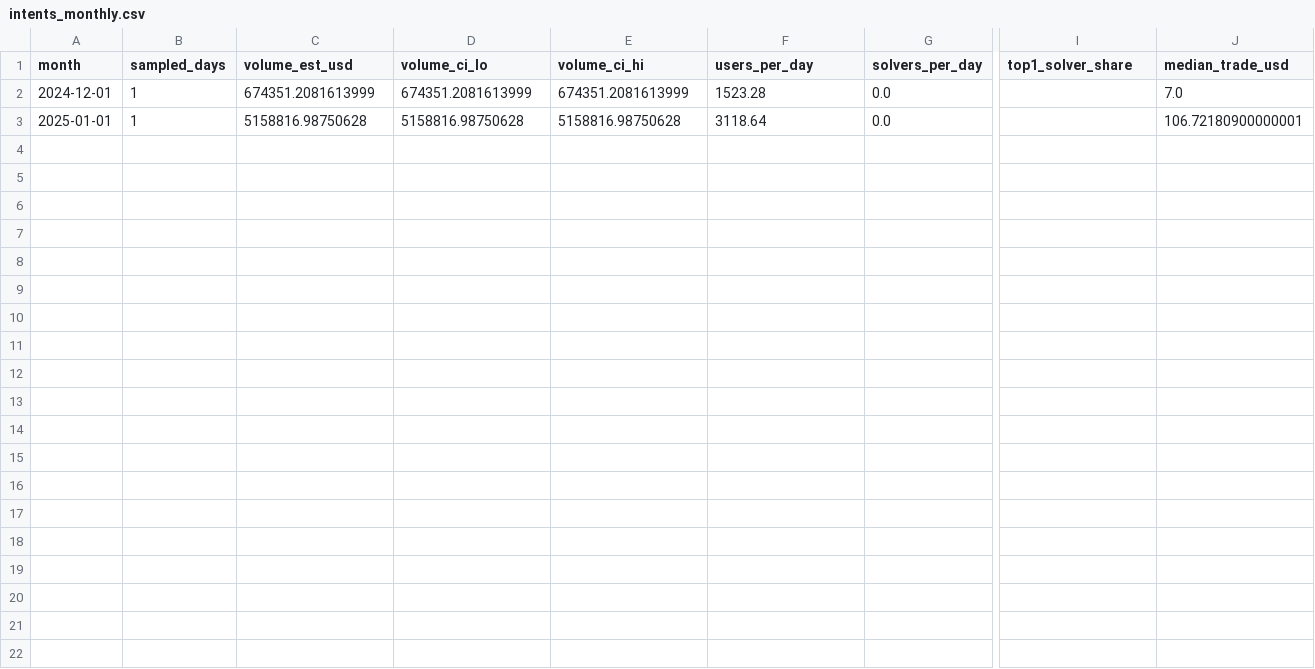
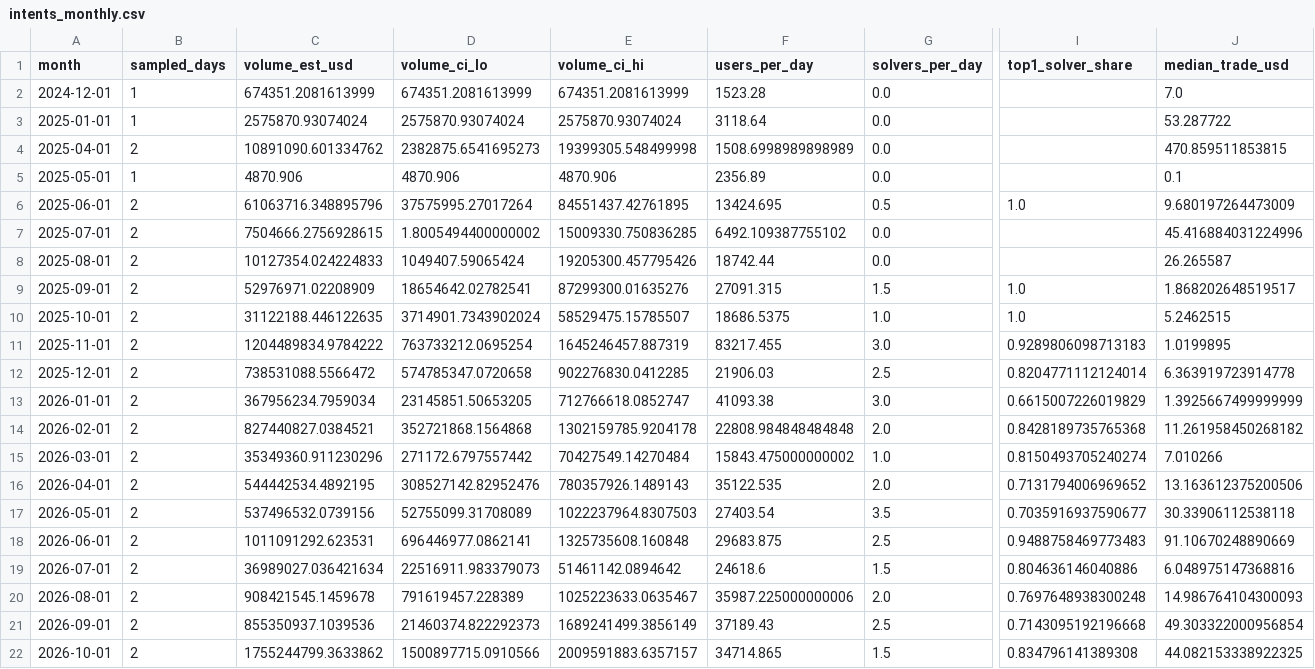
Before and after one commit to NGZeggers/near-value-shift, a CSV file: data/derived/models/intents_monthly.csv, drawn as a sheet; only a part is shown, gaps mark what is left out; rows hold the shown columns only; the diff names each change by its address in the sheet, - before the commit and + after, or states it on an @@ line.

```diff
--- a/data/derived/models/intents_monthly.csv
+++ b/data/derived/models/intents_monthly.csv
-C3 (volume_est_usd): 5158816.98750628
+C3 (volume_est_usd): 2575870.93074024
-D3 (volume_ci_lo): 5158816.98750628
+D3 (volume_ci_lo): 2575870.93074024
-E3 (volume_ci_hi): 5158816.98750628
+E3 (volume_ci_hi): 2575870.93074024
-J3 (median_trade_usd): 106.72180900000001
+J3 (median_trade_usd): 53.287722
+row 4: 2025-04-01 | 2 | 10891090.601334762 | 2382875.6541695273 | 19399305.548499998 | 1508.6998989898989 | 0.0 |  | 470.859511853815
+row 5: 2025-05-01 | 1 | 4870.906 | 4870.906 | 4870.906 | 2356.89 | 0.0 |  | 0.1
+row 6: 2025-06-01 | 2 | 61063716.348895796 | 37575995.27017264 | 84551437.42761895 | 13424.695 | 0.5 | 1.0 | 9.680197264473009
+row 7: 2025-07-01 | 2 | 7504666.2756928615 | 1.8005494400000002 | 15009330.750836285 | 6492.109387755102 | 0.0 |  | 45.416884031224996
+row 8: 2025-08-01 | 2 | 10127354.024224833 | 1049407.59065424 | 19205300.457795426 | 18742.44 | 0.0 |  | 26.265587
+row 9: 2025-09-01 | 2 | 52976971.02208909 | 18654642.02782541 | 87299300.01635276 | 27091.315 | 1.5 | 1.0 | 1.868202648519517
+row 10: 2025-10-01 | 2 | 31122188.446122635 | 3714901.7343902024 | 58529475.15785507 | 18686.5375 | 1.0 | 1.0 | 5.2462515
+row 11: 2025-11-01 | 2 | 1204489834.9784222 | 763733212.0695254 | 1645246457.887319 | 83217.455 | 3.0 | 0.9289806098713183 | 1.0199895
+row 12: 2025-12-01 | 2 | 738531088.5566472 | 574785347.0720658 | 902276830.0412285 | 21906.03 | 2.5 | 0.8204771112124014 | 6.363919723914778
+row 13: 2026-01-01 | 2 | 367956234.7959034 | 23145851.50653205 | 712766618.0852747 | 41093.38 | 3.0 | 0.6615007226019829 | 1.3925667499999999
+row 14: 2026-02-01 | 2 | 827440827.0384521 | 352721868.1564868 | 1302159785.9204178 | 22808.984848484848 | 2.0 | 0.8428189735765368 | 11.261958450268182
+row 15: 2026-03-01 | 2 | 35349360.911230296 | 271172.6797557442 | 70427549.14270484 | 15843.475000000002 | 1.0 | 0.8150493705240274 | 7.010266
+row 16: 2026-04-01 | 2 | 544442534.4892195 | 308527142.82952476 | 780357926.1489143 | 35122.535 | 2.0 | 0.7131794006969652 | 13.163612375200506
+row 17: 2026-05-01 | 2 | 537496532.0739156 | 52755099.31708089 | 1022237964.8307503 | 27403.54 | 3.5 | 0.7035916937590677 | 30.33906112538118
+row 18: 2026-06-01 | 2 | 1011091292.623531 | 696446977.0862141 | 1325735608.160848 | 29683.875 | 2.5 | 0.9488758469773483 | 91.10670248890669
+row 19: 2026-07-01 | 2 | 36989027.036421634 | 22516911.983379073 | 51461142.0894642 | 24618.6 | 1.5 | 0.804636146040886 | 6.048975147368816
+row 20: 2026-08-01 | 2 | 908421545.1459678 | 791619457.228389 | 1025223633.0635467 | 35987.225000000006 | 2.0 | 0.7697648938300248 | 14.986764104300093
+row 21: 2026-09-01 | 2 | 855350937.1039536 | 21460374.822292373 | 1689241499.3856149 | 37189.43 | 2.5 | 0.7143095192196668 | 49.303322000956854
+row 22: 2026-10-01 | 2 | 1755244799.3633862 | 1500897715.0910566 | 2009591883.6357157 | 34714.865 | 1.5 | 0.834796141389308 | 44.082153338922325
```
Also changed, not shown: data/derived/models/intents_daily.csv, data/derived/models/qaa_clusters.csv, 45 other files.
